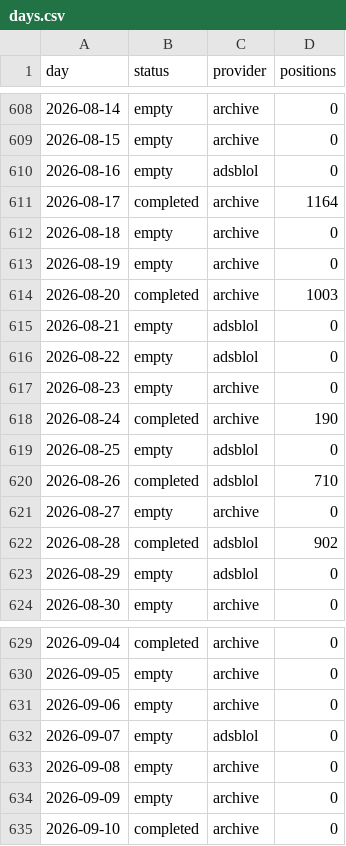
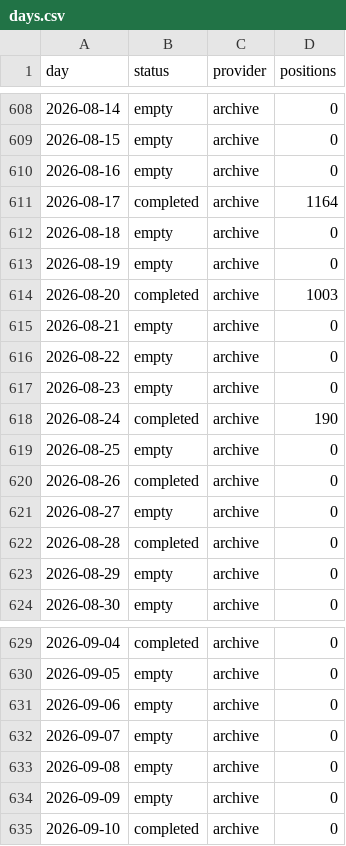
Before and after one commit to peterridzon/lietadielka, a CSV file: data/observations/505fa0/days.csv, drawn as a sheet; only a part is shown, gaps mark what is left out.

Commit message:
data: doplnenie histórie 2026-09-21

```diff
--- a/data/observations/505fa0/days.csv
+++ b/data/observations/505fa0/days.csv
@@ -609,3 +609,3 @@ day,status,provider,positions
 2026-08-15,empty,archive,0
-2026-08-16,empty,adsblol,0
+2026-08-16,empty,archive,0
 2026-08-17,completed,archive,1164
@@ -614,11 +614,11 @@ day,status,provider,positions
 2026-08-20,completed,archive,1003
-2026-08-21,empty,adsblol,0
-2026-08-22,empty,adsblol,0
+2026-08-21,empty,archive,0
+2026-08-22,empty,archive,0
 2026-08-23,empty,archive,0
 2026-08-24,completed,archive,190
-2026-08-25,empty,adsblol,0
-2026-08-26,completed,adsblol,710
+2026-08-25,empty,archive,0
+2026-08-26,completed,archive,0
 2026-08-27,empty,archive,0
-2026-08-28,completed,adsblol,902
-2026-08-29,empty,adsblol,0
+2026-08-28,completed,archive,0
+2026-08-29,empty,archive,0
 2026-08-30,empty,archive,0
@@ -631,3 +631,3 @@ day,status,provider,positions
 2026-09-06,empty,archive,0
-2026-09-07,empty,adsblol,0
+2026-09-07,empty,archive,0
 2026-09-08,empty,archive,0
```
Also changed, not shown: data/observations/505c06/days.csv, data/observations/505c07/days.csv, 2 other files.
